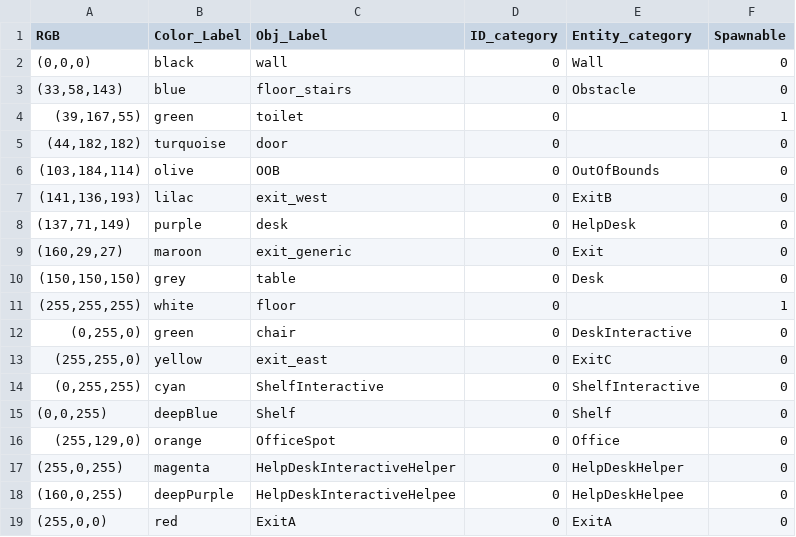
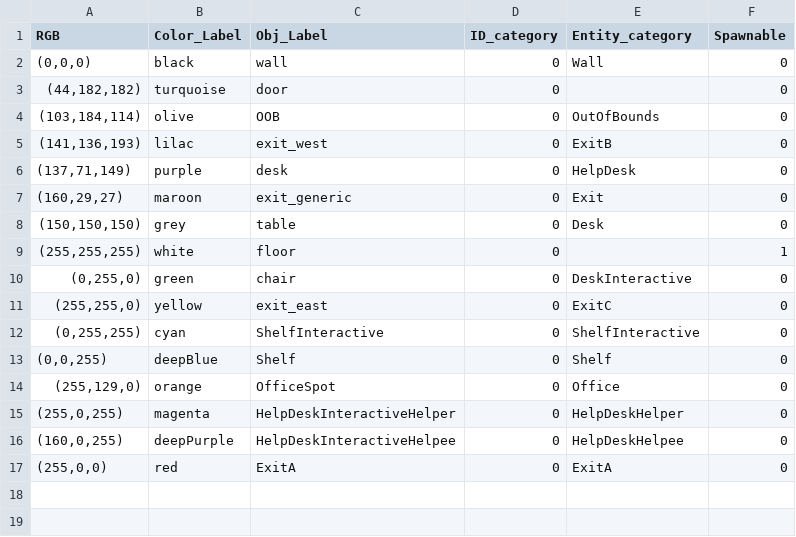
Before and after one commit to max-reddel/ABM_2021_Q1, a TSV file: Images/object_colours.tsv, drawn as a sheet.

```diff
--- a/Images/object_colours.tsv
+++ b/Images/object_colours.tsv
@@ -2,4 +2,2 @@ RGB	Color_Label	Obj_Label	ID_category	Entity_category	Spawnable
 (0,0,0)	black	wall	0	Wall	0
-(33,58,143)	blue	floor_stairs	0	Obstacle	0
-(39,167,55)	green	toilet	0	""	1
 (44,182,182)	turquoise	door	0	""	0
```
Also changed, not shown: 5 other files.
